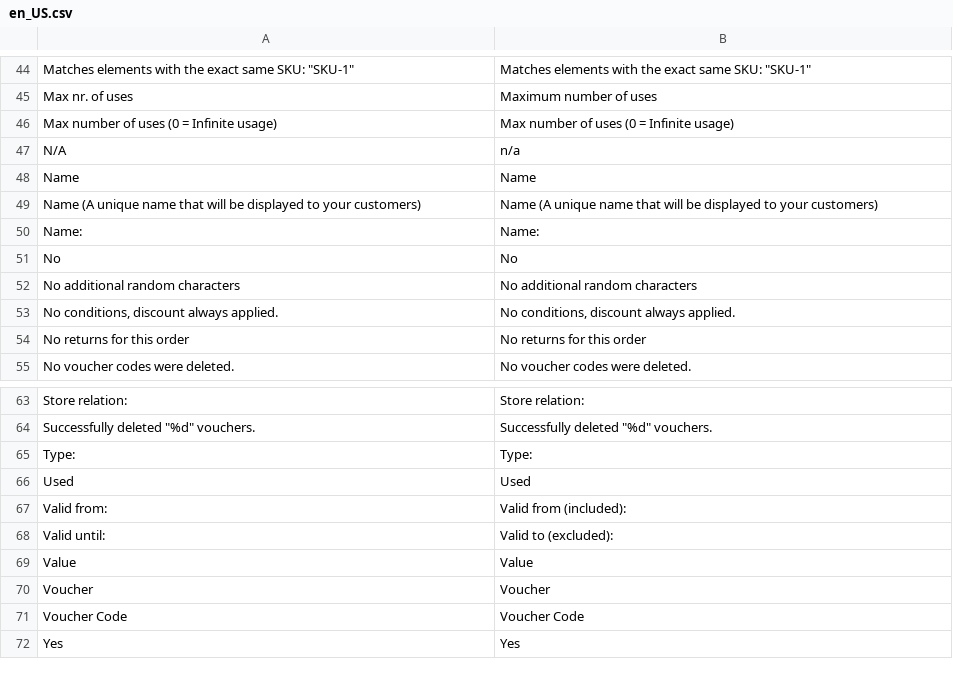
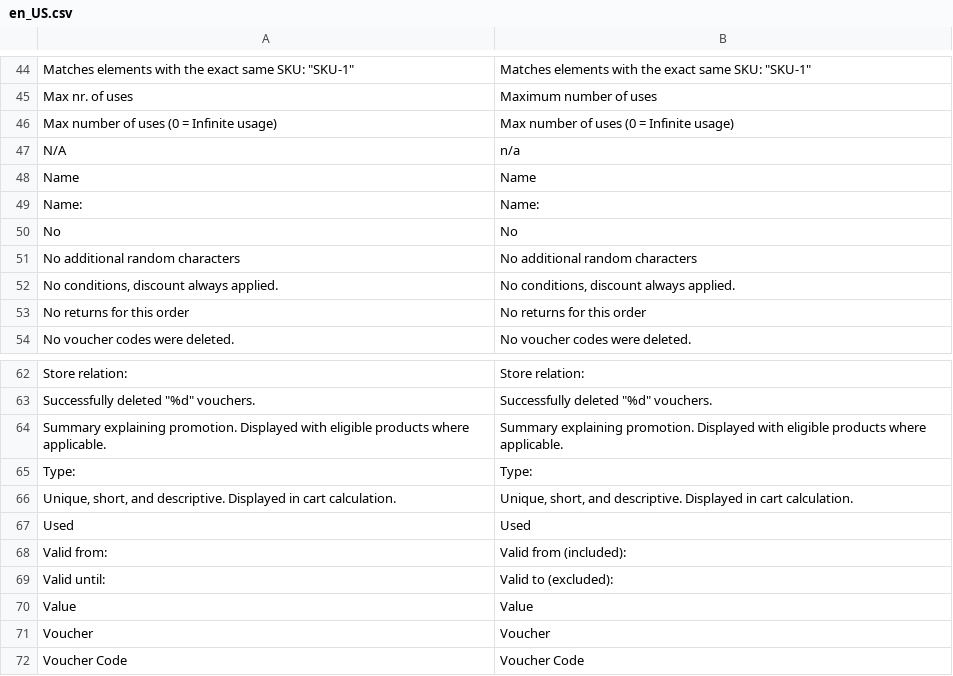
Before and after one commit to spryker/discount, a CSV file: data/translation/Zed/en_US.csv, drawn as a sheet; only a part is shown, gaps mark what is left out; the shorter side is filled out with more unchanged rows; removed rows and columns are numbered as before the commit, all else as after; the diff names each change by its address in the sheet, - before the commit and + after, or states it on an @@ line.

Commit message:
CC-14559 Display discounted price on promotional products (#8866)
CC-14559 Display discounted price on promotional products

```diff
--- a/data/translation/Zed/en_US.csv
+++ b/data/translation/Zed/en_US.csv
-row 49: Name (A unique name that will be displayed to your customers) | Name (A unique name that will be displayed to your customers)
+row 64: Summary explaining promotion. Displayed with eligible products where applicable. | Summary explaining promotion. Displayed with eligible products where applicable.
+row 66: Unique, short, and descriptive. Displayed in cart calculation. | Unique, short, and descriptive. Displayed in cart calculation.
```
Also changed, not shown: data/translation/Zed/de_DE.csv, 16 other files.
